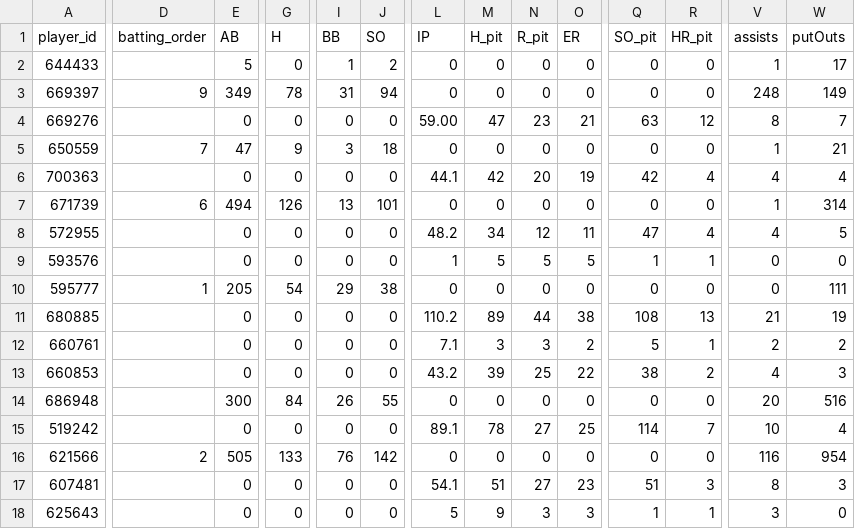
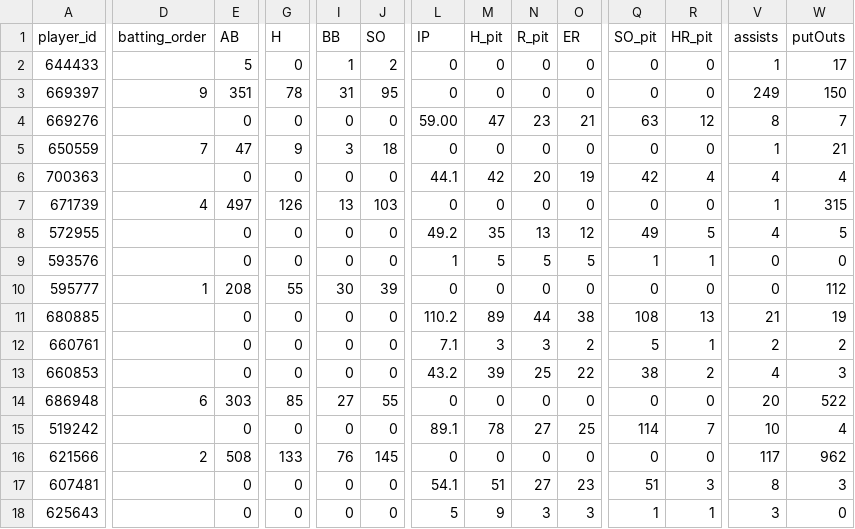
Before and after one commit to Floodplain4/Braves_Stats, a CSV file: braves_player_season_totals.csv, drawn as a sheet; only a part is shown, gaps mark what is left out; the diff covers the shown part only; the diff names each change by its address in the sheet, - before the commit and + after, or states it on an @@ line.

```diff
--- a/braves_player_season_totals.csv
+++ b/braves_player_season_totals.csv
-E3 (AB): 349
+E3 (AB): 351
-J3 (SO): 94
+J3 (SO): 95
-V3 (assists): 248
+V3 (assists): 249
-W3 (putOuts): 149
+W3 (putOuts): 150
-D7 (batting_order): 6
+D7 (batting_order): 4
-E7 (AB): 494
+E7 (AB): 497
-J7 (SO): 101
+J7 (SO): 103
-W7 (putOuts): 314
+W7 (putOuts): 315
-L8 (IP): 48.2
+L8 (IP): 49.2
-M8 (H_pit): 34
+M8 (H_pit): 35
-N8 (R_pit): 12
+N8 (R_pit): 13
-O8 (ER): 11
+O8 (ER): 12
-Q8 (SO_pit): 47
+Q8 (SO_pit): 49
-R8 (HR_pit): 4
+R8 (HR_pit): 5
-E10 (AB): 205
+E10 (AB): 208
-G10 (H): 54
+G10 (H): 55
-I10 (BB): 29
+I10 (BB): 30
-J10 (SO): 38
+J10 (SO): 39
-W10 (putOuts): 111
+W10 (putOuts): 112
-D14 (batting_order): (empty)
+D14 (batting_order): 6
-E14 (AB): 300
+E14 (AB): 303
-G14 (H): 84
+G14 (H): 85
-I14 (BB): 26
+I14 (BB): 27
-W14 (putOuts): 516
+W14 (putOuts): 522
-E16 (AB): 505
+E16 (AB): 508
-J16 (SO): 142
+J16 (SO): 145
-V16 (assists): 116
+V16 (assists): 117
-W16 (putOuts): 954
+W16 (putOuts): 962
```
Also changed, not shown: 35 edited cells elsewhere in this file.
